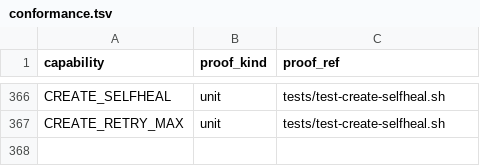
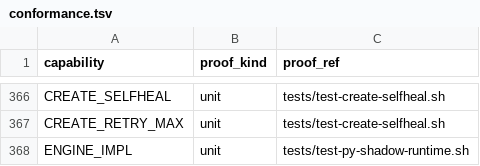
Before and after one commit to briankeegan1/herdkit, a TSV file: templates/conformance.tsv, drawn as a sheet; only a part is shown, gaps mark what is left out.

Commit message:
feat: P3c shadow watcher runtime (async, dry-run) — HERD-316
Port the watcher state machine to asyncio in SHADOW MODE (EPIC HERD-300, P3c):
a dry-run Python watcher that re-walks the candidate -> gate -> decision -> apply
pipeline beside the live bash watcher and MUTATES NOTHING. Its sole output is
.herd/journal-shadow.jsonl in journal.sh-identical event shapes, so the P3
acceptance gate can diff the two event streams for parity.

  * pysrc/herd/shadow_journal.py — best-effort, silent, append-only writer whose
    JSON encoding is byte-identical to scripts/herd/journal.sh (ts+event first,
    integer coercion, separators, one UTC ts source). A SEPARATE file from the
    live journal, so a shadow run never touches the real forensic substrate.
  * pysrc/herd/shadow_runtime.py — the async runtime: cost-classed gate DAG
    (stale/dup -> health -> review -> bless -> decide -> apply), asyncio task
    groups (native TaskGroup on 3.11+, a faithful backport on 3.9) with
    cancel-on-supersession, REVIEW_CONCURRENCY/HEALTH_CONCURRENCY semaphores, and
    a GUARDED consumption of pysrc/herd/statemachine.py (P3b) driving the real
    lifecycle transitions — with a local mirror of P3b's STATES/EVENTS/transition
    interface so the module is green standalone. Reuses herd.decisions (P2) for
    the merge-policy resolver + hold/merge/observe selector. DRY-RUN: no gh, no
    merge, no pane ops.
  * ENGINE_IMPL config key (bash default | shadow), ship-dormant and
    byte-identical-off: resolver + a hard-no-op-when-off shadow tick in
    engine-version.sh, one guarded call in agent-watch.sh, config.example entry,
    capabilities + conformance rows.
  * Tests via dynamic discovery: tests/test-py-shadow-runtime.sh (journal parity
    vs the real journal.sh, byte-identical-off, dry-run dispatch) +
    tests/test_shadow_runtime.py (dry-run no-mutation, gate outcomes, semaphore
    bounds, cancel-on-supersession, guarded import). One additive change to
    pysrc/herd/__init__.py __all__.

Refs: HERD-316

```diff
--- a/templates/conformance.tsv
+++ b/templates/conformance.tsv
@@ -367 +367,2 @@ CREATE_SELFHEAL	unit	tests/test-create-selfheal.sh
 CREATE_RETRY_MAX	unit	tests/test-create-selfheal.sh
+ENGINE_IMPL	unit	tests/test-py-shadow-runtime.sh
```
Also changed, not shown: templates/capabilities.tsv, 9 other files.
